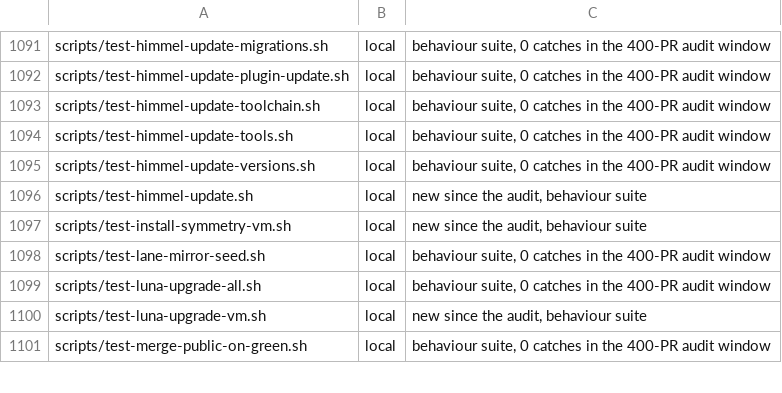
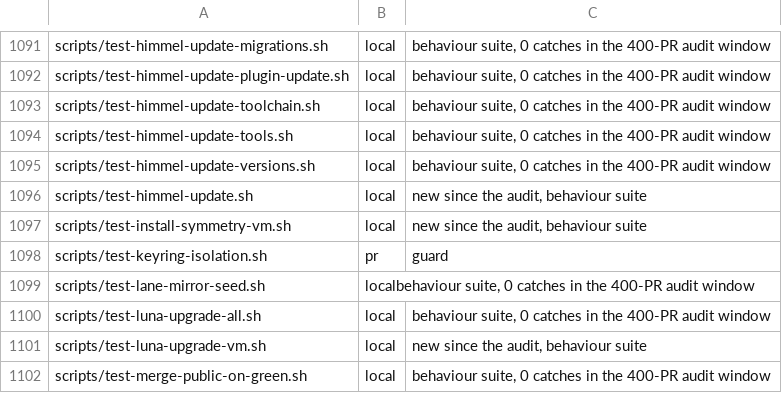
Before and after one commit to yotamleo-org/Himmel, a TSV file: scripts/ci/suite-tiers.tsv, drawn as a sheet; only a part is shown, gaps mark what is left out.

```diff
--- a/scripts/ci/suite-tiers.tsv
+++ b/scripts/ci/suite-tiers.tsv
@@ -1097,3 +1097,4 @@ scripts/test-himmel-update.sh	local	new since the audit, behaviour suite
 scripts/test-install-symmetry-vm.sh	local	new since the audit, behaviour suite
-scripts/test-lane-mirror-seed.sh	local	behaviour suite, 0 catches in the 400-PR audit window
+scripts/test-keyring-isolation.sh	pr	guard
+scripts/test-lane-mirror-seed.sh	localbehaviour suite, 0 catches in the 400-PR audit window
 scripts/test-luna-upgrade-all.sh	local	behaviour suite, 0 catches in the 400-PR audit window
```
Also changed, not shown: 7 other files.
